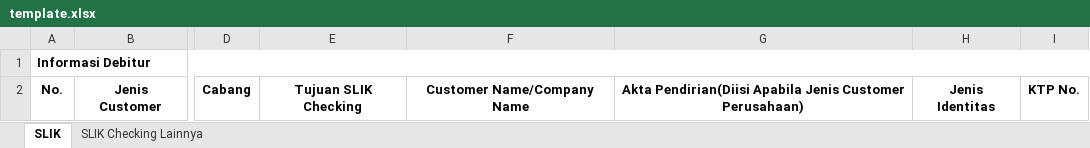
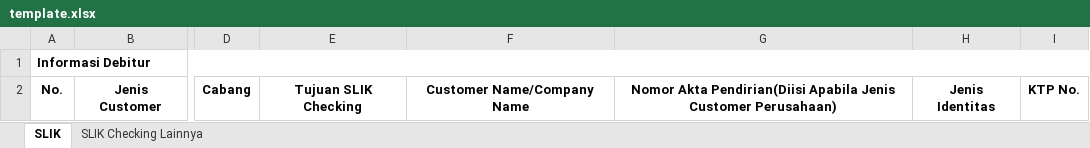
Before and after one commit to muhamadwindy/CBAS, an Excel workbook: debtchecking/TemplateFile/template.xlsx, sheet SLIK, drawn as a sheet; only a part is shown, gaps mark what is left out; values as stored, in another font and other column widths than the file's, no borders; the diff names each change by its address in the sheet, - before the commit and + after, or states it on an @@ line.

```diff
--- a/debtchecking/TemplateFile/template.xlsx (sheet SLIK)
+++ b/debtchecking/TemplateFile/template.xlsx (sheet SLIK)
-G2: Akta Pendirian(Diisi…
+G2: Nomor Akta Pendirian(Diisi…
```
Also changed, not shown: 44 other files.
